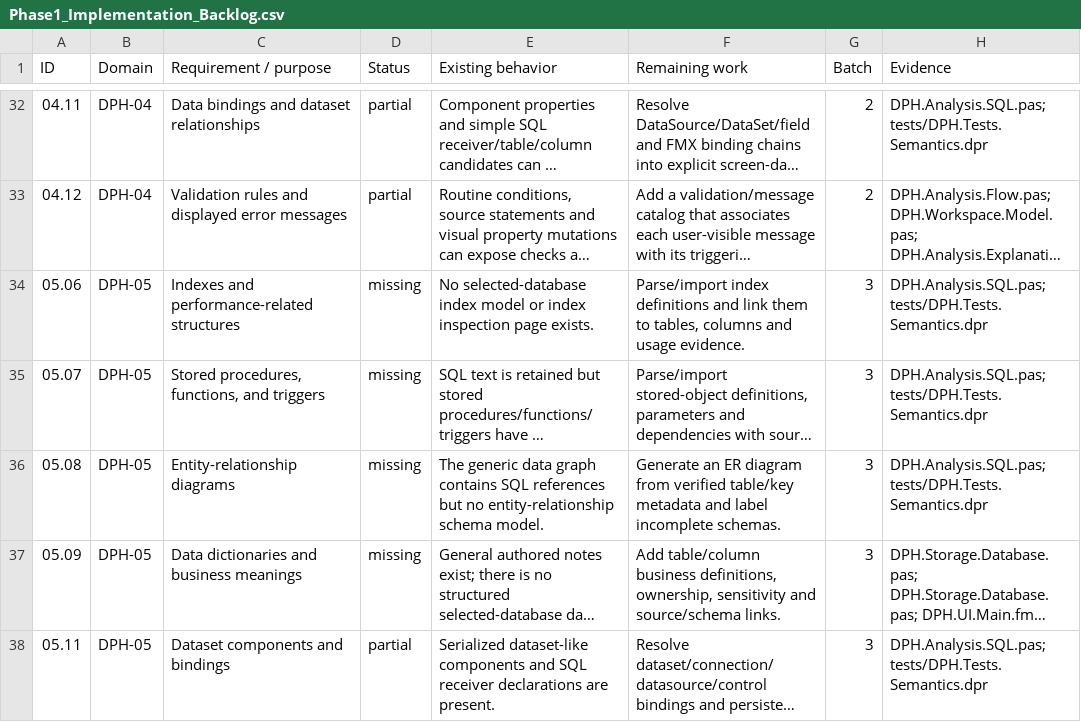
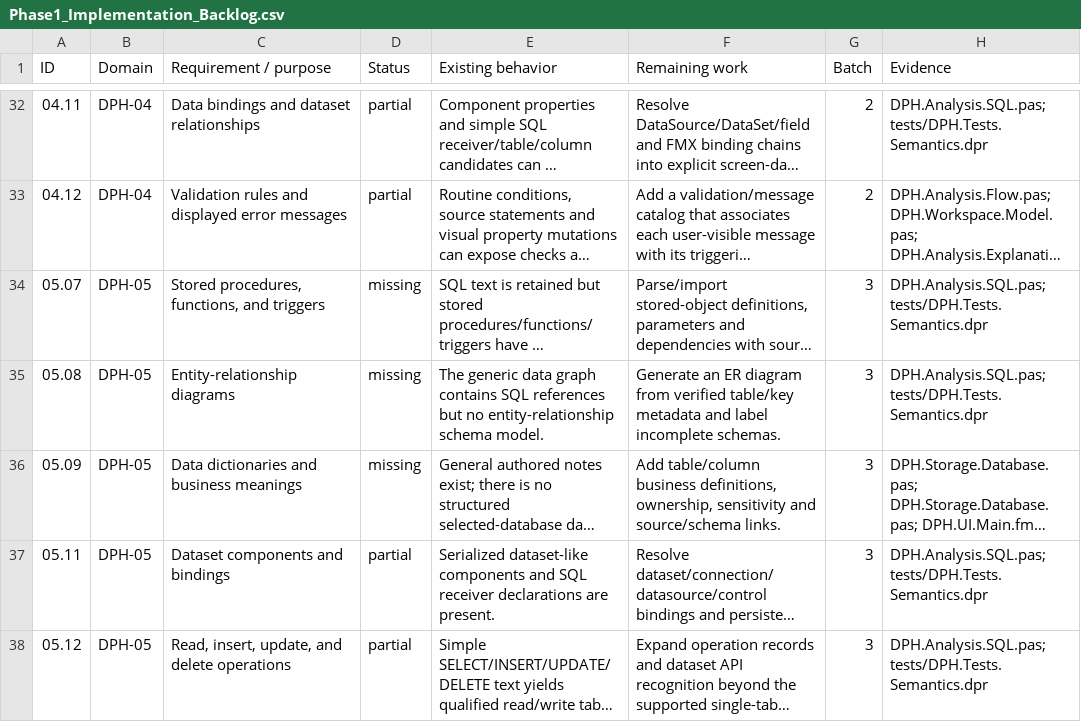
Before and after one commit to DelphiProjectHandoff/DelphiProjectHandoff, a CSV file: docs/Phase1_Implementation_Backlog.csv, drawn as a sheet; only a part is shown, gaps mark what is left out; the shorter side is filled out with more unchanged rows; long unchanged cells end in …; the diff names each change by its address in the sheet, - before the commit and + after, or states it on an @@ line.

Commit message:
Implement captured index structures and evidence for requirement 05.06

```diff
--- a/docs/Phase1_Implementation_Backlog.csv
+++ b/docs/Phase1_Implementation_Backlog.csv
-row 34: 05.06 | DPH-05 | Indexes and performance-related structures | missing | No selected-database index model or index inspection page exists. | Parse/import index definitions and link them to tables, columns and usage evidence. | 3 | DPH.Analysis.SQL.pas; tests/DPH.Tests.Semantics.dpr
```
Also changed, not shown: 28 other files.
